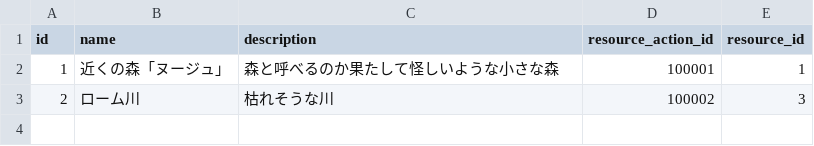
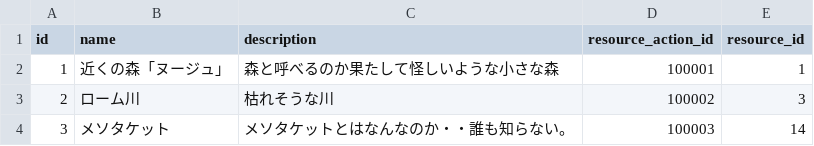
Before and after one commit to sukesan1984/agrarian, a CSV file: master/NatureField.csv, drawn as a sheet.

Commit message:
メソタケットとそこに向かう道を追加

```diff
--- a/master/NatureField.csv
+++ b/master/NatureField.csv
@@ -3 +3,2 @@ id,name,description,resource_action_id,resource_id
 2,ローム川,枯れそうな川,100002,3
+3,メソタケット,メソタケットとはなんなのか・・誰も知らない。,100003,14
```
Also changed, not shown: master/AreaNode.csv, master/Harvest.csv, 5 other files.
